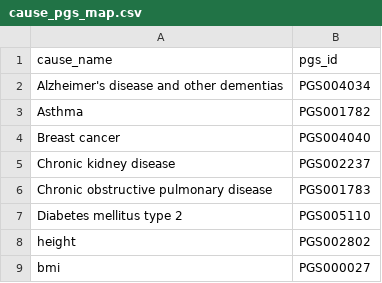
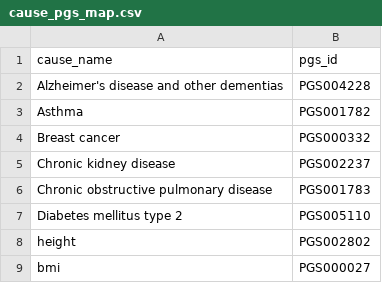
Before and after one commit to harpak-lab/country_pgs, a CSV file: data/cause_pgs_map.csv, drawn as a sheet.

```diff
--- a/data/cause_pgs_map.csv
+++ b/data/cause_pgs_map.csv
@@ -1,5 +1,5 @@
 cause_name,pgs_id
-Alzheimer's disease and other dementias,PGS004034
+Alzheimer's disease and other dementias,PGS004228
 Asthma,PGS001782
-Breast cancer,PGS004040
+Breast cancer,PGS000332
 Chronic kidney disease,PGS002237
```
Also changed, not shown: 45 other files.
